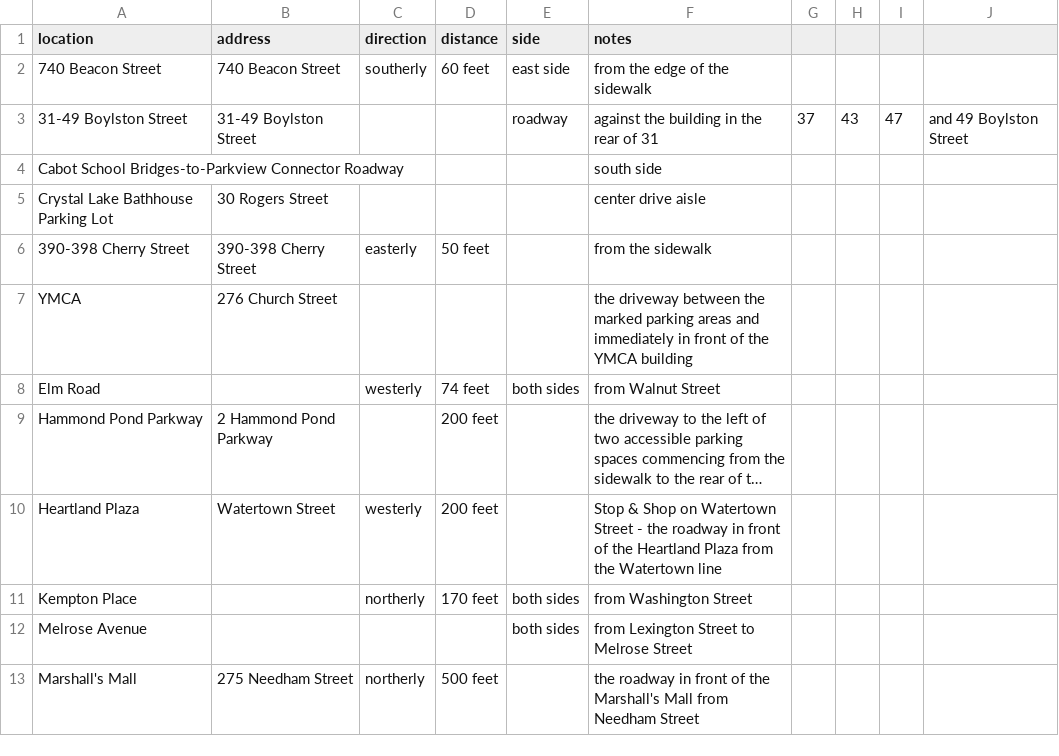
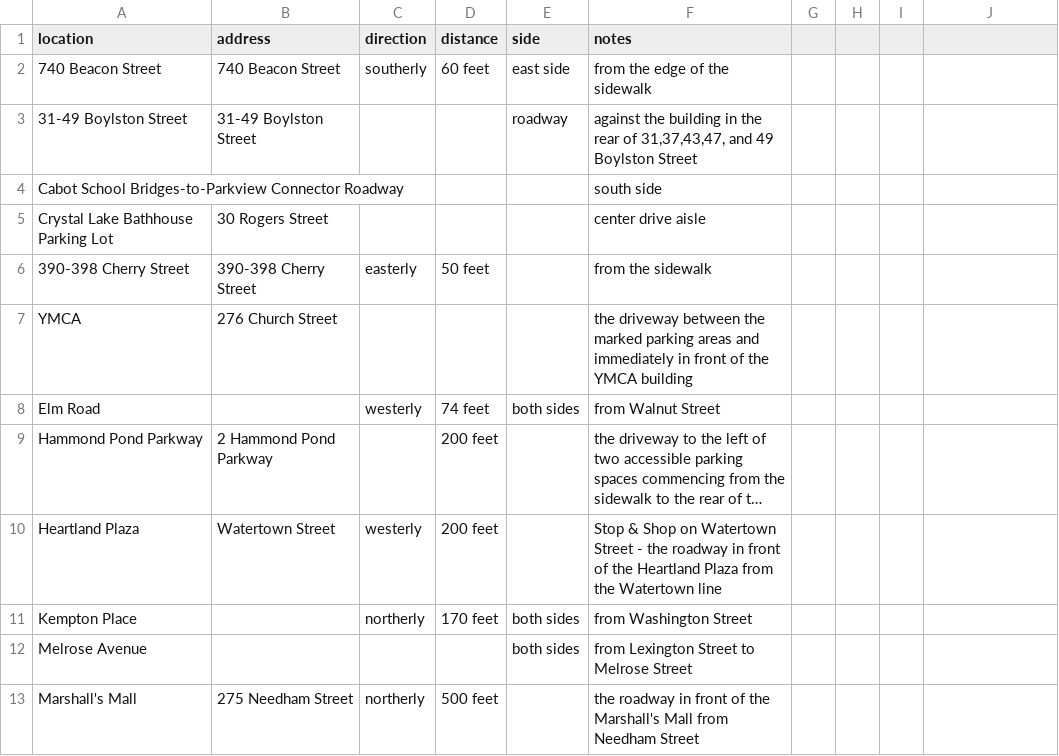
Before and after one commit to NewtonCivicDataHackers/Newton-TPR, a CSV file: extracted_data/199_fire_lanes.csv, drawn as a sheet; long unchanged cells end in ….

Commit message:
Fix CSV formatting in 199_fire_lanes.csv by quoting commas

```diff
--- a/extracted_data/199_fire_lanes.csv
+++ b/extracted_data/199_fire_lanes.csv
@@ -2,3 +2,3 @@ location,address,direction,distance,side,notes
 740 Beacon Street,740 Beacon Street,southerly,60 feet,east side,from the edge of the sidewalk
-31-49 Boylston Street,31-49 Boylston Street,,,roadway,against the building in the rear of 31,37,43,47, and 49 Boylston Street
+31-49 Boylston Street,31-49 Boylston Street,,,roadway,"against the building in the rear of 31,37,43,47, and 49 Boylston Street"
 Cabot School Bridges-to-Parkview Connector Roadway,,,,,south side
```
